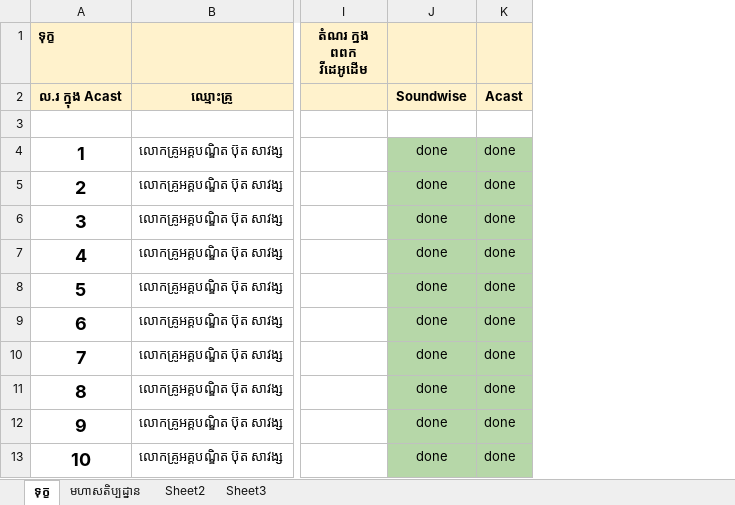
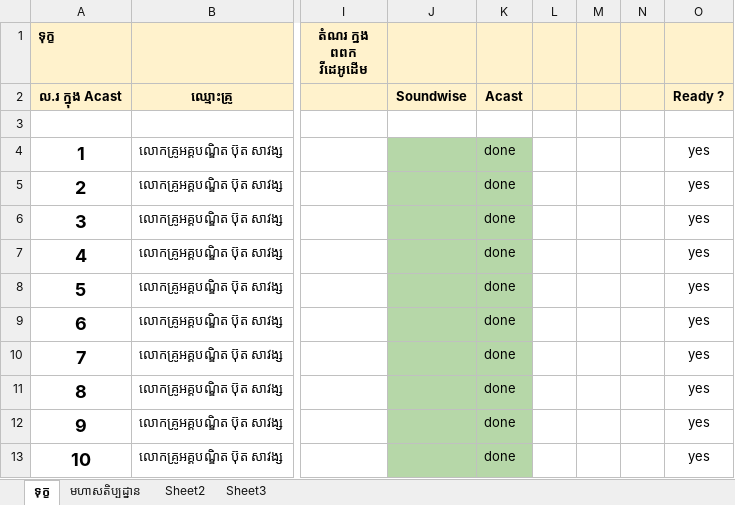
Before and after one commit to payojana-foundation/learn-app, an Excel workbook: data/source/sheets/1c_0m_cmYGXVG3qAx-4RItnqxgg9d3lzy.xlsx, sheet ទុក្ខ, drawn as a sheet; only a part is shown, gaps mark what is left out; values as stored, in another font and other column widths than the file's, no borders; charts and pictures not drawn; removed rows and columns are numbered as before the commit, all else as after; the diff names each change by its address in the sheet, - before the commit and + after, or states it on an @@ line.

```diff
--- a/data/source/sheets/1c_0m_cmYGXVG3qAx-4RItnqxgg9d3lzy.xlsx (sheet ទុក្ខ)
+++ b/data/source/sheets/1c_0m_cmYGXVG3qAx-4RItnqxgg9d3lzy.xlsx (sheet ទុក្ខ)
-column J, rows 2-13: Soundwise |  | done | done | done | done | done | done | done | done | done | done
+column J, row 2: Soundwise
+column L, empty
+column M, empty
+column N, empty
+column O, rows 2-13: Ready ? |  | yes | yes | yes | yes | yes | yes | yes | yes | yes | yes
```
Also changed, not shown: sheet មហាសតិប្បដ្នាន, data/source/sheets/19Ph6xPZlVewZio_EHE237fsxEV19c-ji.xlsx, data/source/sheets/1L_W4IVURBHCY901tMN1U49xrJvcBXRvB.xlsx, 11 other files.
